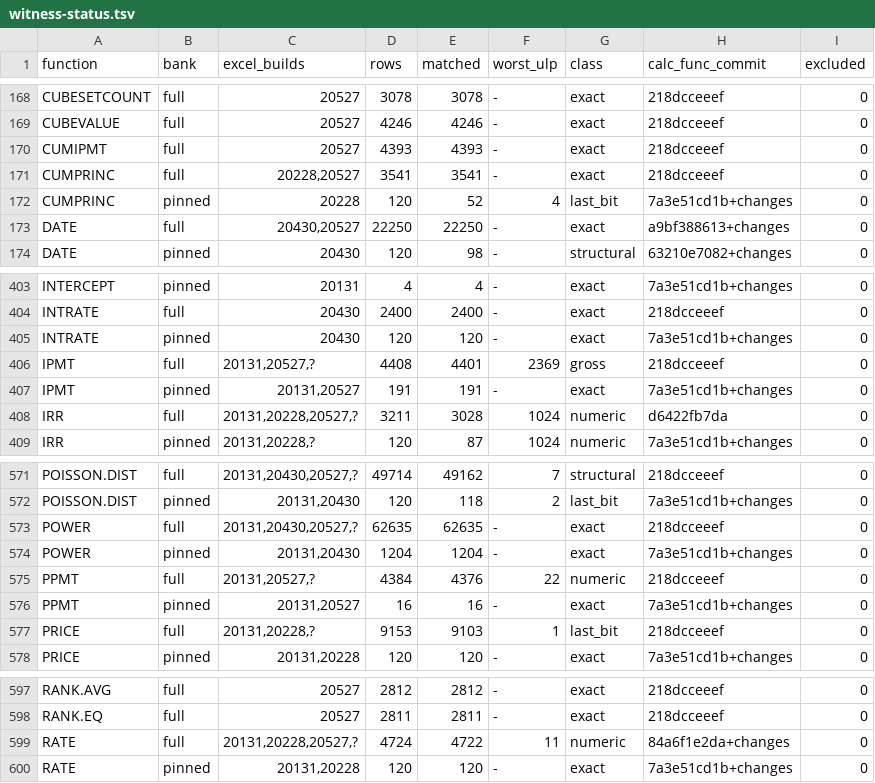
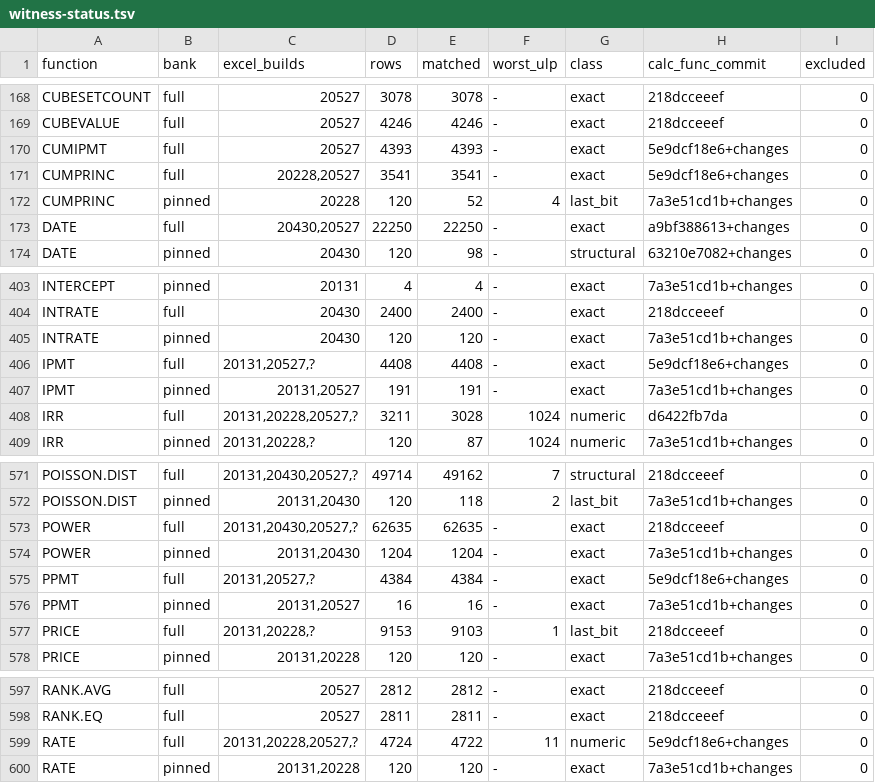
Before and after one commit to DnaCalc/DnaCalc, a TSV file: crates/calc-func/witness-status.tsv, drawn as a sheet; only a part is shown, gaps mark what is left out.

```diff
--- a/crates/calc-func/witness-status.tsv
+++ b/crates/calc-func/witness-status.tsv
@@ -169,4 +169,4 @@ CUBESETCOUNT	full	20527	3078	3078	-	exact	218dcceeef	0
 CUBEVALUE	full	20527	4246	4246	-	exact	218dcceeef	0
-CUMIPMT	full	20527	4393	4393	-	exact	218dcceeef	0
-CUMPRINC	full	20228,20527	3541	3541	-	exact	218dcceeef	0
+CUMIPMT	full	20527	4393	4393	-	exact	5e9dcf18e6+changes	0
+CUMPRINC	full	20228,20527	3541	3541	-	exact	5e9dcf18e6+changes	0
 CUMPRINC	pinned	20228	120	52	4	last_bit	7a3e51cd1b+changes	0
@@ -405,3 +405,3 @@ INTRATE	full	20430	2400	2400	-	exact	218dcceeef	0
 INTRATE	pinned	20430	120	120	-	exact	7a3e51cd1b+changes	0
-IPMT	full	20131,20527,?	4408	4401	2369	gross	218dcceeef	0
+IPMT	full	20131,20527,?	4408	4408	-	exact	5e9dcf18e6+changes	0
 IPMT	pinned	20131,20527	191	191	-	exact	7a3e51cd1b+changes	0
@@ -574,3 +574,3 @@ POWER	full	20131,20430,20527,?	62635	62635	-	exact	218dcceeef	0
 POWER	pinned	20131,20430	1204	1204	-	exact	7a3e51cd1b+changes	0
-PPMT	full	20131,20527,?	4384	4376	22	numeric	218dcceeef	0
+PPMT	full	20131,20527,?	4384	4384	-	exact	5e9dcf18e6+changes	0
 PPMT	pinned	20131,20527	16	16	-	exact	7a3e51cd1b+changes	0
@@ -598,3 +598,3 @@ RANK.AVG	full	20527	2812	2812	-	exact	218dcceeef	0
 RANK.EQ	full	20527	2811	2811	-	exact	218dcceeef	0
-RATE	full	20131,20228,20527,?	4724	4722	11	numeric	84a6f1e2da+changes	0
+RATE	full	20131,20228,20527,?	4724	4722	11	numeric	5e9dcf18e6+changes	0
 RATE	pinned	20131,20228	120	120	-	exact	7a3e51cd1b+changes	0
```
Also changed, not shown: 2 other files.
